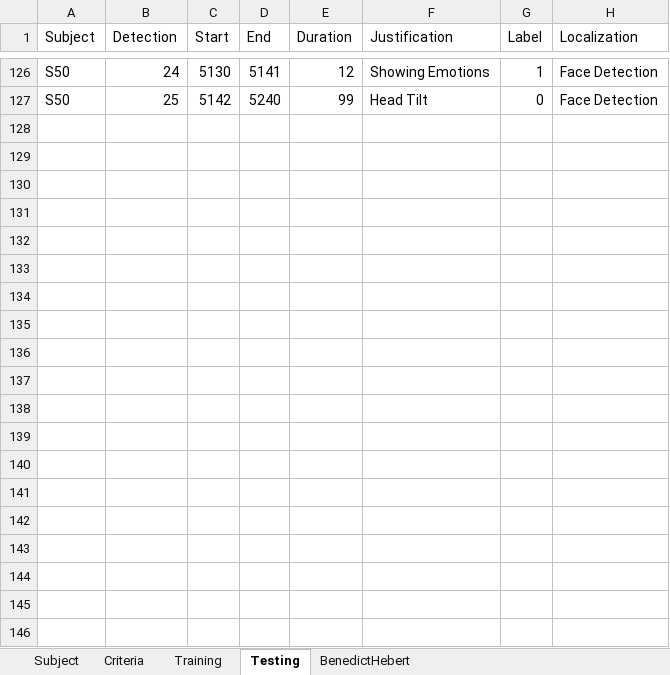
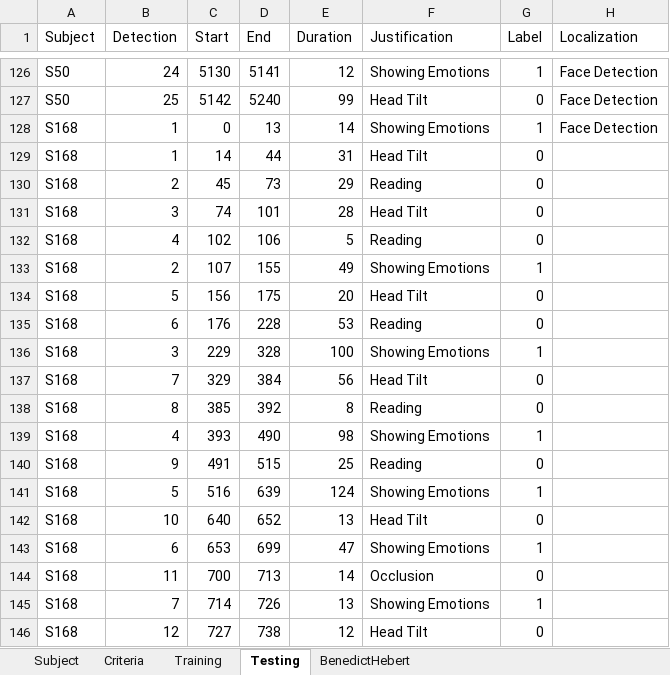
Before and after one commit to vincentdar/SKRIPSI_FINAL, an Excel workbook: pubspeak_label_BARU.xlsx, sheet Testing, drawn as a sheet; only a part is shown, gaps mark what is left out; values as stored, in another font and other column widths than the file's, no cell formats; the diff covers the shown part only; the diff names each change by its address in the sheet, - before the commit and + after, or states it on an @@ line.

```diff
--- a/pubspeak_label_BARU.xlsx (sheet Testing)
+++ b/pubspeak_label_BARU.xlsx (sheet Testing)
+row 128: S168 | 1 | 0 | 13 | 14 | Showing Emotions | 1 | Face Detection
+row 129: S168 | 1 | 14 | 44 | 31 | Head Tilt | 0
+row 130: S168 | 2 | 45 | 73 | 29 | Reading | 0
+row 131: S168 | 3 | 74 | 101 | 28 | Head Tilt | 0
+row 132: S168 | 4 | 102 | 106 | 5 | Reading | 0
+row 133: S168 | 2 | 107 | 155 | 49 | Showing Emotions | 1
+row 134: S168 | 5 | 156 | 175 | 20 | Head Tilt | 0
+row 135: S168 | 6 | 176 | 228 | 53 | Reading | 0
+row 136: S168 | 3 | 229 | 328 | 100 | Showing Emotions | 1
+row 137: S168 | 7 | 329 | 384 | 56 | Head Tilt | 0
+row 138: S168 | 8 | 385 | 392 | 8 | Reading | 0
+row 139: S168 | 4 | 393 | 490 | 98 | Showing Emotions | 1
+row 140: S168 | 9 | 491 | 515 | 25 | Reading | 0
+row 141: S168 | 5 | 516 | 639 | 124 | Showing Emotions | 1
+row 142: S168 | 10 | 640 | 652 | 13 | Head Tilt | 0
+row 143: S168 | 6 | 653 | 699 | 47 | Showing Emotions | 1
+row 144: S168 | 11 | 700 | 713 | 14 | Occlusion | 0
+row 145: S168 | 7 | 714 | 726 | 13 | Showing Emotions | 1
+row 146: S168 | 12 | 727 | 738 | 12 | Head Tilt | 0
```
Also changed, not shown: 77 added rows elsewhere in this sheet, sheet Training, sheet Criteria, cell formats, pubspeak_label_15032023.xlsx, 25 other files.
